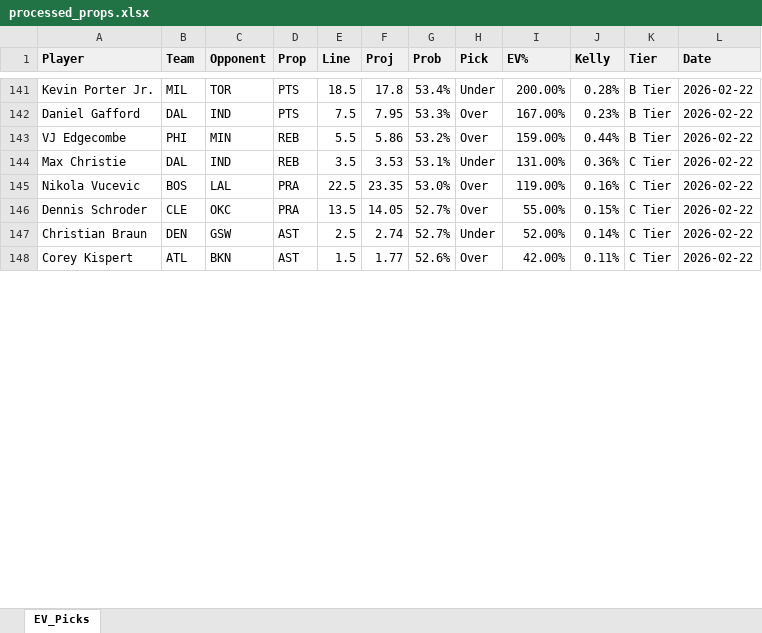
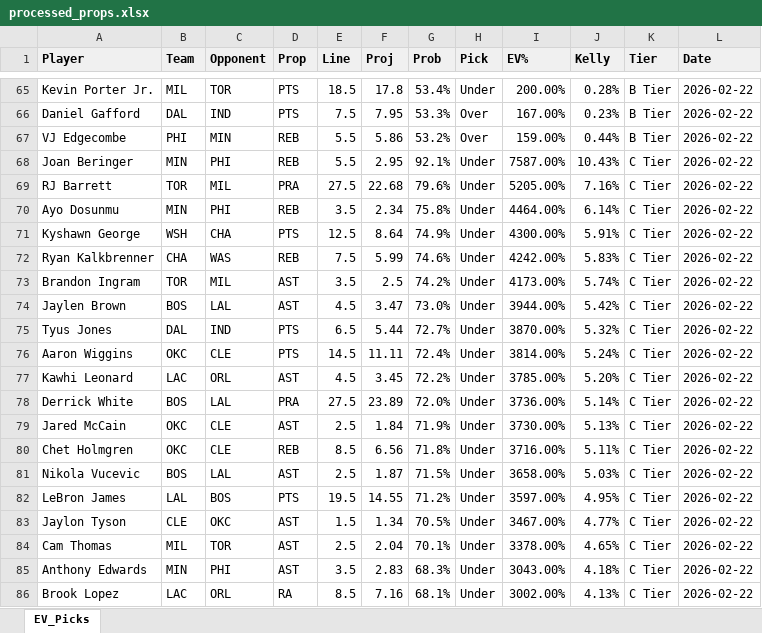
Before and after one commit to normanlee8/nba_pra_analyzer, an Excel workbook: output/processed_props.xlsx, sheet EV_Picks, drawn as a sheet; only a part is shown, gaps mark what is left out; the shorter side is filled out with more unchanged rows; values as stored, in another font and other column widths than the file's, no borders; conditional formats not drawn; the diff covers the shown part only; the diff names each change by its address in the sheet, - before the commit and + after, or states it on an @@ line.

Commit message:
Downgrade S Tiers if they DNP for multiple games

```diff
--- a/output/processed_props.xlsx (sheet EV_Picks)
+++ b/output/processed_props.xlsx (sheet EV_Picks)
+row 68: Joan Beringer | MIN | PHI | REB | 5.5 | 2.95 | 92.1% | Under | 7587.00% | 10.43% | C Tier | 2026-02-22
+row 69: RJ Barrett | TOR | MIL | PRA | 27.5 | 22.68 | 79.6% | Under | 5205.00% | 7.16% | C Tier | 2026-02-22
+row 70: Ayo Dosunmu | MIN | PHI | REB | 3.5 | 2.34 | 75.8% | Under | 4464.00% | 6.14% | C Tier | 2026-02-22
+row 71: Kyshawn George | WSH | CHA | PTS | 12.5 | 8.64 | 74.9% | Under | 4300.00% | 5.91% | C Tier | 2026-02-22
+row 72: Ryan Kalkbrenner | CHA | WAS | REB | 7.5 | 5.99 | 74.6% | Under | 4242.00% | 5.83% | C Tier | 2026-02-22
+row 73: Brandon Ingram | TOR | MIL | AST | 3.5 | 2.5 | 74.2% | Under | 4173.00% | 5.74% | C Tier | 2026-02-22
+row 74: Jaylen Brown | BOS | LAL | AST | 4.5 | 3.47 | 73.0% | Under | 3944.00% | 5.42% | C Tier | 2026-02-22
+row 75: Tyus Jones | DAL | IND | PTS | 6.5 | 5.44 | 72.7% | Under | 3870.00% | 5.32% | C Tier | 2026-02-22
+row 76: Aaron Wiggins | OKC | CLE | PTS | 14.5 | 11.11 | 72.4% | Under | 3814.00% | 5.24% | C Tier | 2026-02-22
+row 77: Kawhi Leonard | LAC | ORL | AST | 4.5 | 3.45 | 72.2% | Under | 3785.00% | 5.20% | C Tier | 2026-02-22
+row 78: Derrick White | BOS | LAL | PRA | 27.5 | 23.89 | 72.0% | Under | 3736.00% | 5.14% | C Tier | 2026-02-22
+row 79: Jared McCain | OKC | CLE | AST | 2.5 | 1.84 | 71.9% | Under | 3730.00% | 5.13% | C Tier | 2026-02-22
+row 80: Chet Holmgren | OKC | CLE | REB | 8.5 | 6.56 | 71.8% | Under | 3716.00% | 5.11% | C Tier | 2026-02-22
+row 81: Nikola Vucevic | BOS | LAL | AST | 2.5 | 1.87 | 71.5% | Under | 3658.00% | 5.03% | C Tier | 2026-02-22
+row 82: LeBron James | LAL | BOS | PTS | 19.5 | 14.55 | 71.2% | Under | 3597.00% | 4.95% | C Tier | 2026-02-22
+row 83: Jaylon Tyson | CLE | OKC | AST | 1.5 | 1.34 | 70.5% | Under | 3467.00% | 4.77% | C Tier | 2026-02-22
+row 84: Cam Thomas | MIL | TOR | AST | 2.5 | 2.04 | 70.1% | Under | 3378.00% | 4.65% | C Tier | 2026-02-22
+row 85: Anthony Edwards | MIN | PHI | AST | 3.5 | 2.83 | 68.3% | Under | 3043.00% | 4.18% | C Tier | 2026-02-22
+row 86: Brook Lopez | LAC | ORL | RA | 8.5 | 7.16 | 68.1% | Under | 3002.00% | 4.13% | C Tier | 2026-02-22
```
Also changed, not shown: 57 added rows, 76 removed rows and 1 edited cell elsewhere in this sheet, 4 other files.
